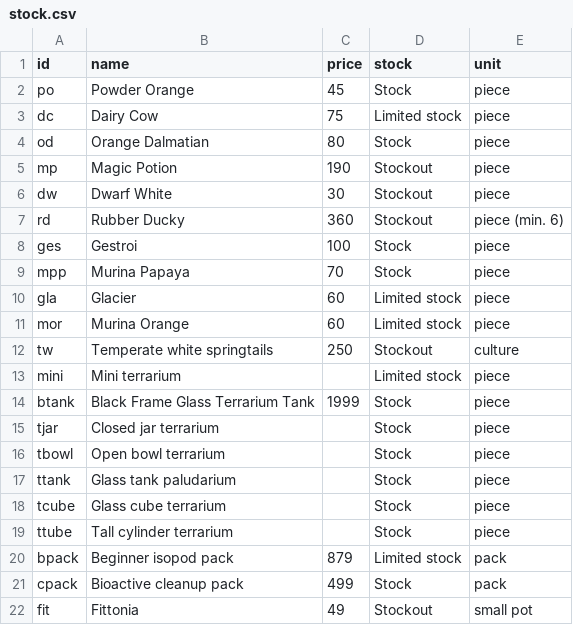
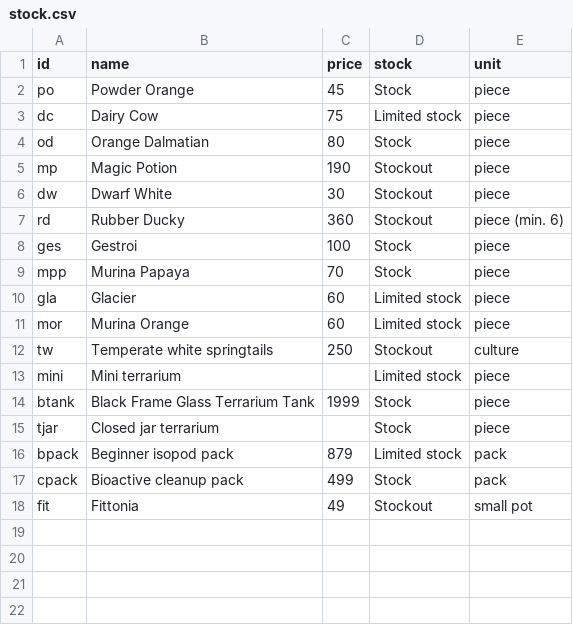
Before and after one commit to justathul/exoticterras, a CSV file: stock.csv, drawn as a sheet.

```diff
--- a/stock.csv
+++ b/stock.csv
@@ -15,6 +15,2 @@ btank,Black Frame Glass Terrarium Tank,1999,Stock,piece
 tjar,Closed jar terrarium,,Stock,piece
-tbowl,Open bowl terrarium,,Stock,piece
-ttank,Glass tank paludarium,,Stock,piece
-tcube,Glass cube terrarium,,Stock,piece
-ttube,Tall cylinder terrarium,,Stock,piece
 bpack,Beginner isopod pack,879,Limited stock,pack
```
Also changed, not shown: 10 other files.
